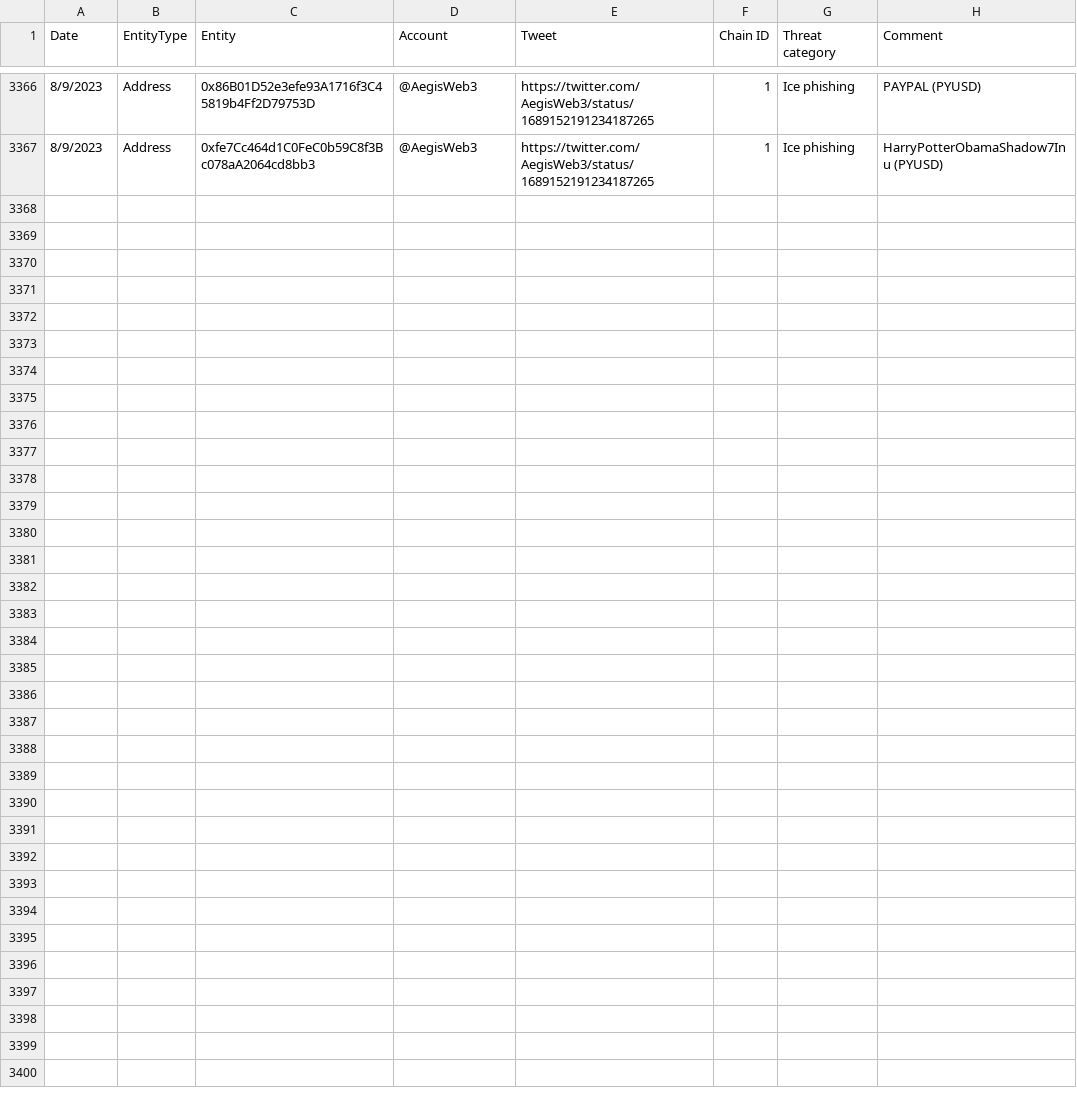
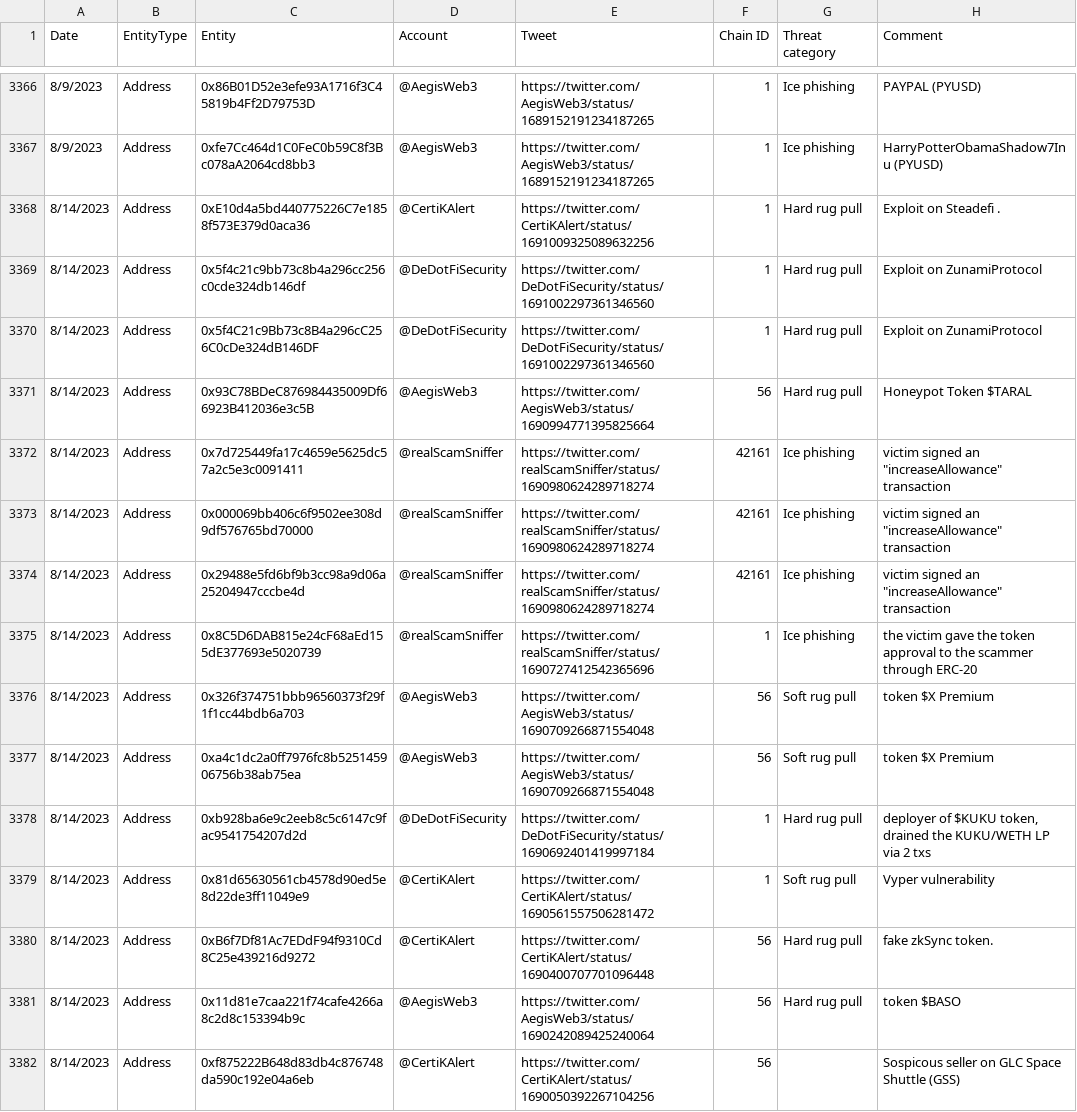
Before and after one commit to forta-network/starter-kits, a TSV file: scam-detector-py/manual_alert_list.tsv, drawn as a sheet; only a part is shown, gaps mark what is left out; the diff names each change by its address in the sheet, - before the commit and + after, or states it on an @@ line.

Commit message:
Update manual_alert_list.tsv

```diff
--- a/scam-detector-py/manual_alert_list.tsv
+++ b/scam-detector-py/manual_alert_list.tsv
+row 3368: 8/14/2023 | Address | 0xE10d4a5bd440775226C7e1858f573E379d0aca36 | @CertiKAlert | https://twitter.com/CertiKAlert/status/1691009325089632256 | 1 | Hard rug pull | Exploit on Steadefi .
+row 3369: 8/14/2023 | Address | 0x5f4c21c9bb73c8b4a296cc256c0cde324db146df | @DeDotFiSecurity | https://twitter.com/DeDotFiSecurity/status/1691002297361346560 | 1 | Hard rug pull | Exploit on ZunamiProtocol
+row 3370: 8/14/2023 | Address | 0x5f4C21c9Bb73c8B4a296cC256C0cDe324dB146DF | @DeDotFiSecurity | https://twitter.com/DeDotFiSecurity/status/1691002297361346560 | 1 | Hard rug pull | Exploit on ZunamiProtocol
+row 3371: 8/14/2023 | Address | 0x93C78BDeC876984435009Df66923B412036e3c5B | @AegisWeb3 | https://twitter.com/AegisWeb3/status/1690994771395825664 | 56 | Hard rug pull | Honeypot Token $TARAL
+row 3372: 8/14/2023 | Address | 0x7d725449fa17c4659e5625dc57a2c5e3c0091411 | @realScamSniffer | https://twitter.com/realScamSniffer/status/1690980624289718274 | 42161 | Ice phishing | victim signed an "increaseAllowance" transaction
+row 3373: 8/14/2023 | Address | 0x000069bb406c6f9502ee308d9df576765bd70000 | @realScamSniffer | https://twitter.com/realScamSniffer/status/1690980624289718274 | 42161 | Ice phishing | victim signed an "increaseAllowance" transaction
+row 3374: 8/14/2023 | Address | 0x29488e5fd6bf9b3cc98a9d06a25204947cccbe4d | @realScamSniffer | https://twitter.com/realScamSniffer/status/1690980624289718274 | 42161 | Ice phishing | victim signed an "increaseAllowance" transaction
+row 3375: 8/14/2023 | Address | 0x8C5D6DAB815e24cF68aEd155dE377693e5020739 | @realScamSniffer | https://twitter.com/realScamSniffer/status/1690727412542365696 | 1 | Ice phishing | the victim gave the token approval to the scammer through ERC-20
+row 3376: 8/14/2023 | Address | 0x326f374751bbb96560373f29f1f1cc44bdb6a703 | @AegisWeb3 | https://twitter.com/AegisWeb3/status/1690709266871554048 | 56 | Soft rug pull | token $X Premium
+row 3377: 8/14/2023 | Address | 0xa4c1dc2a0ff7976fc8b525145906756b38ab75ea | @AegisWeb3 | https://twitter.com/AegisWeb3/status/1690709266871554048 | 56 | Soft rug pull | token $X Premium
+row 3378: 8/14/2023 | Address | 0xb928ba6e9c2eeb8c5c6147c9fac9541754207d2d | @DeDotFiSecurity | https://twitter.com/DeDotFiSecurity/status/1690692401419997184 | 1 | Hard rug pull | deployer of $KUKU token, drained the KUKU/WETH LP via 2 txs
+row 3379: 8/14/2023 | Address | 0x81d65630561cb4578d90ed5e8d22de3ff11049e9 | @CertiKAlert | https://twitter.com/CertiKAlert/status/1690561557506281472 | 1 | Soft rug pull | Vyper vulnerability
+row 3380: 8/14/2023 | Address | 0xB6f7Df81Ac7EDdF94f9310Cd8C25e439216d9272 | @CertiKAlert | https://twitter.com/CertiKAlert/status/1690400707701096448 | 56 | Hard rug pull | fake zkSync token.
+row 3381: 8/14/2023 | Address | 0x11d81e7caa221f74cafe4266a8c2d8c153394b9c | @AegisWeb3 | https://twitter.com/AegisWeb3/status/1690242089425240064 | 56 | Hard rug pull | token $BASO
+row 3382: 8/14/2023 | Address | 0xf875222B648d83db4c876748da590c192e04a6eb | @CertiKAlert | https://twitter.com/CertiKAlert/status/1690050392267104256 | 56 |  | Sospicous seller on GLC Space Shuttle (GSS)
```
